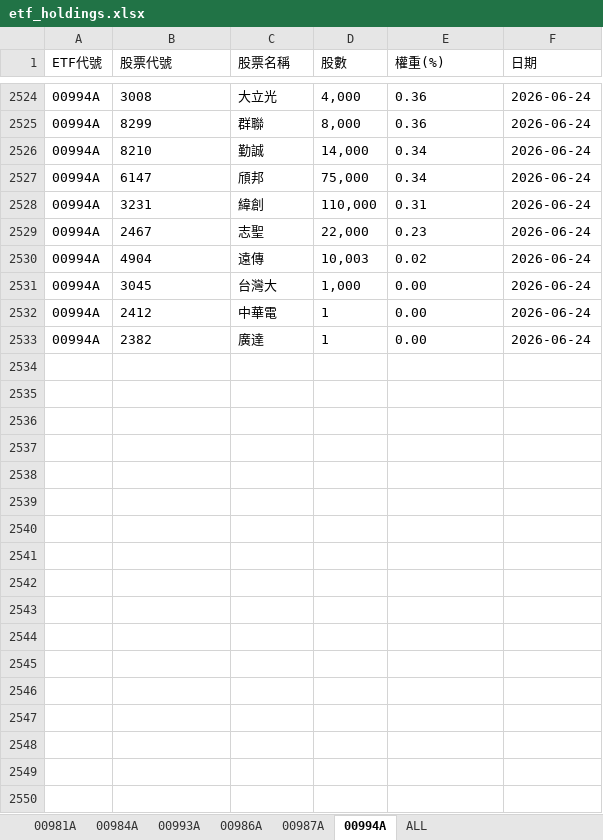
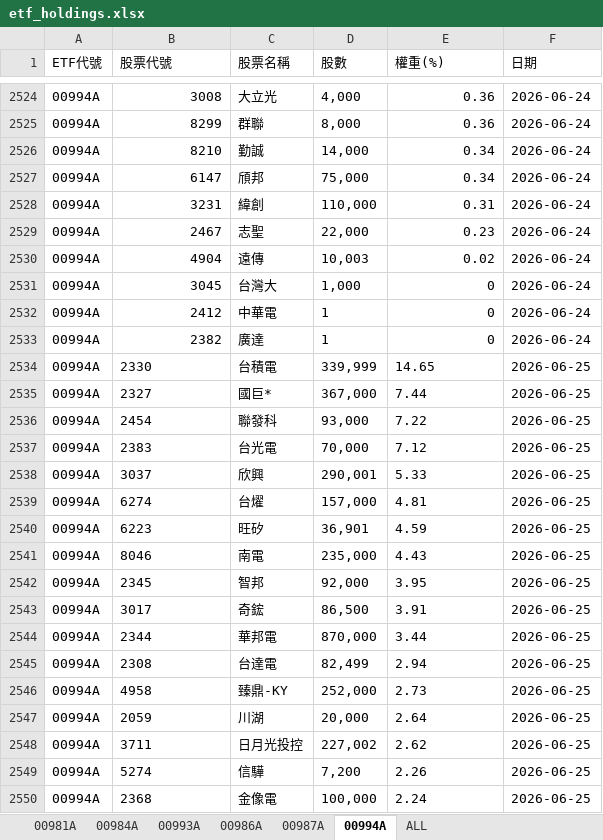
Before and after one commit to Terry-usdc/etf-auto-update, an Excel workbook: etf_holdings.xlsx, sheet 00994A, drawn as a sheet; only a part is shown, gaps mark what is left out; values as stored, in another font and other column widths than the file's, no borders; the diff covers the shown part only; the diff names each change by its address in the sheet, - before the commit and + after, or states it on an @@ line.

```diff
--- a/etf_holdings.xlsx (sheet 00994A)
+++ b/etf_holdings.xlsx (sheet 00994A)
-B2524:B2533 alignment: left
+B2524:B2533 alignment: right
-E2524:E2530 alignment: left
+E2524:E2530 alignment: right
-E2531:E2533 (權重(%)): 0.00
+E2531:E2533 (權重(%)): 0
+row 2534: 00994A | 2330 | 台積電 | 339,999 | 14.65 | 2026-06-25
+row 2535: 00994A | 2327 | 國巨* | 367,000 | 7.44 | 2026-06-25
+row 2536: 00994A | 2454 | 聯發科 | 93,000 | 7.22 | 2026-06-25
+row 2537: 00994A | 2383 | 台光電 | 70,000 | 7.12 | 2026-06-25
+row 2538: 00994A | 3037 | 欣興 | 290,001 | 5.33 | 2026-06-25
+row 2539: 00994A | 6274 | 台燿 | 157,000 | 4.81 | 2026-06-25
+row 2540: 00994A | 6223 | 旺矽 | 36,901 | 4.59 | 2026-06-25
+row 2541: 00994A | 8046 | 南電 | 235,000 | 4.43 | 2026-06-25
+row 2542: 00994A | 2345 | 智邦 | 92,000 | 3.95 | 2026-06-25
+row 2543: 00994A | 3017 | 奇鋐 | 86,500 | 3.91 | 2026-06-25
+row 2544: 00994A | 2344 | 華邦電 | 870,000 | 3.44 | 2026-06-25
+row 2545: 00994A | 2308 | 台達電 | 82,499 | 2.94 | 2026-06-25
+row 2546: 00994A | 4958 | 臻鼎-KY | 252,000 | 2.73 | 2026-06-25
+row 2547: 00994A | 2059 | 川湖 | 20,000 | 2.64 | 2026-06-25
+row 2548: 00994A | 3711 | 日月光投控 | 227,002 | 2.62 | 2026-06-25
+row 2549: 00994A | 5274 | 信驊 | 7,200 | 2.26 | 2026-06-25
+row 2550: 00994A | 2368 | 金像電 | 100,000 | 2.24 | 2026-06-25
```
Also changed, not shown: 19 added rows, 1 edited cell and cell formats elsewhere in this sheet, sheet ALL, sheet 00981A, sheet 00986A, sheet 00987A.
